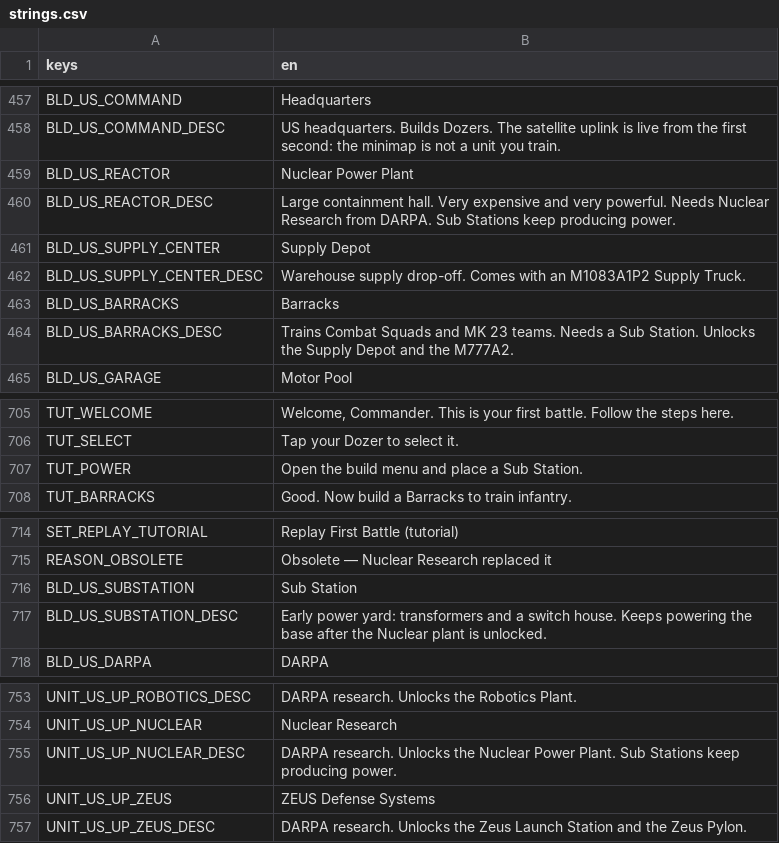
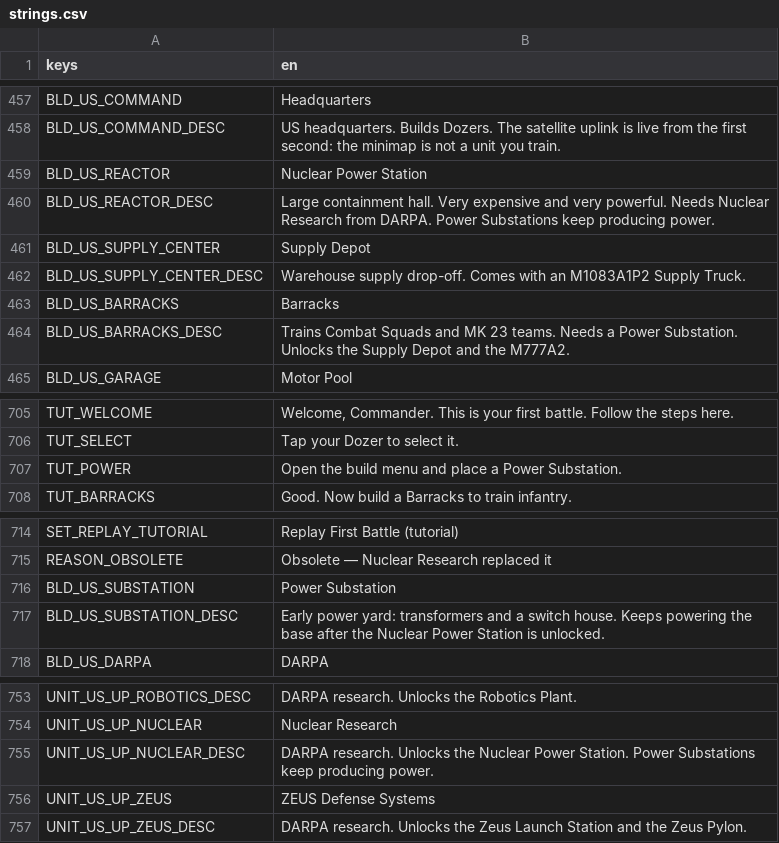
Before and after one commit to malachimurph-hub/Fracture-Line, a CSV file: locale/strings.csv, drawn as a sheet; only a part is shown, gaps mark what is left out.

```diff
--- a/locale/strings.csv
+++ b/locale/strings.csv
@@ -477,4 +477,4 @@ BLD_US_COMMAND,Headquarters
 BLD_US_COMMAND_DESC,US headquarters. Builds Dozers. The satellite uplink is live from the first second: the minimap is not a unit you train.
-BLD_US_REACTOR,Nuclear Power Plant
-BLD_US_REACTOR_DESC,"Large containment hall. Very expensive and very powerful. Needs Nuclear Research from DARPA. Sub Stations keep producing power."
+BLD_US_REACTOR,Nuclear Power Station
+BLD_US_REACTOR_DESC,"Large containment hall. Very expensive and very powerful. Needs Nuclear Research from DARPA. Power Substations keep producing power."
 BLD_US_SUPPLY_CENTER,Supply Depot
@@ -482,3 +482,3 @@ BLD_US_SUPPLY_CENTER_DESC,Warehouse supply drop-off. Comes with an M1083A1P2 Sup
 BLD_US_BARRACKS,Barracks
-BLD_US_BARRACKS_DESC,Trains Combat Squads and MK 23 teams. Needs a Sub Station. Unlocks the Supply Depot and the M777A2.
+BLD_US_BARRACKS_DESC,Trains Combat Squads and MK 23 teams. Needs a Power Substation. Unlocks the Supply Depot and the M777A2.
 BLD_US_GARAGE,Motor Pool
@@ -725,3 +725,3 @@ TUT_WELCOME,"Welcome, Commander. This is your first battle. Follow the steps her
 TUT_SELECT,Tap your Dozer to select it.
-TUT_POWER,Open the build menu and place a Sub Station.
+TUT_POWER,Open the build menu and place a Power Substation.
 TUT_BARRACKS,Good. Now build a Barracks to train infantry.
@@ -734,4 +734,4 @@ SET_REPLAY_TUTORIAL,Replay First Battle (tutorial)
 REASON_OBSOLETE,Obsolete — Nuclear Research replaced it
-BLD_US_SUBSTATION,Sub Station
-BLD_US_SUBSTATION_DESC,"Early power yard: transformers and a switch house. Keeps powering the base after the Nuclear plant is unlocked."
+BLD_US_SUBSTATION,Power Substation
+BLD_US_SUBSTATION_DESC,"Early power yard: transformers and a switch house. Keeps powering the base after the Nuclear Power Station is unlocked."
 BLD_US_DARPA,DARPA
@@ -773,3 +773,3 @@ UNIT_US_UP_ROBOTICS_DESC,DARPA research. Unlocks the Robotics Plant.
 UNIT_US_UP_NUCLEAR,Nuclear Research
-UNIT_US_UP_NUCLEAR_DESC,DARPA research. Unlocks the Nuclear Power Plant. Sub Stations keep producing power.
+UNIT_US_UP_NUCLEAR_DESC,DARPA research. Unlocks the Nuclear Power Station. Power Substations keep producing power.
 UNIT_US_UP_ZEUS,ZEUS Defense Systems
```
Also changed, not shown: data/balance/buildings.csv, 34 other files.
